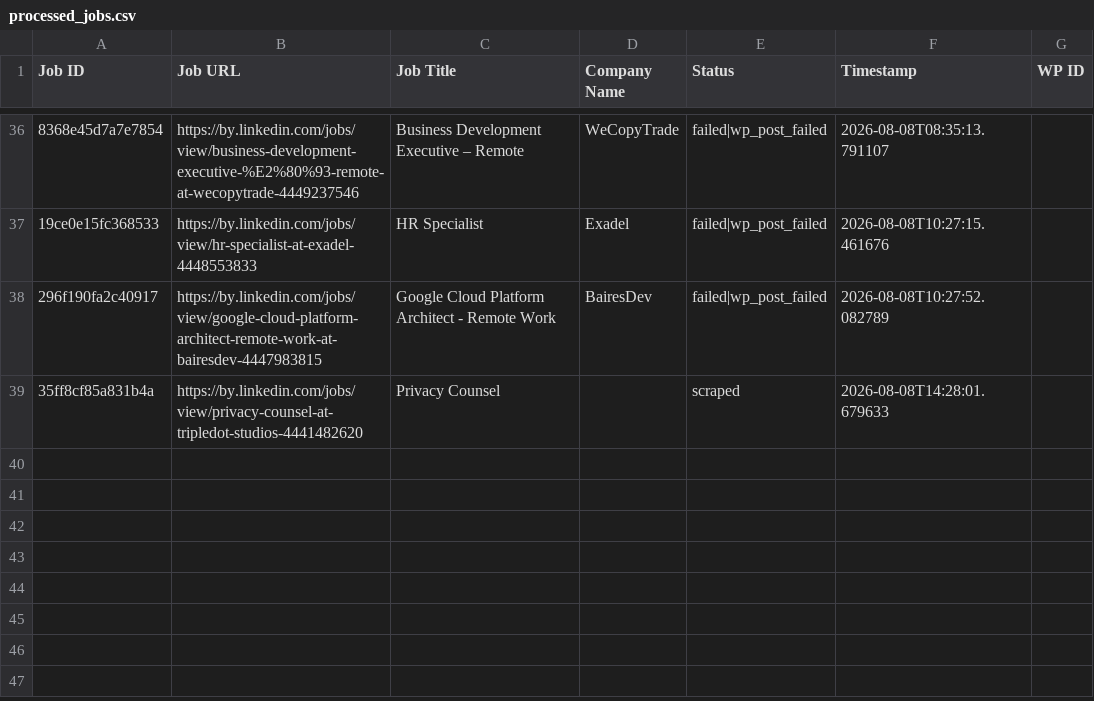
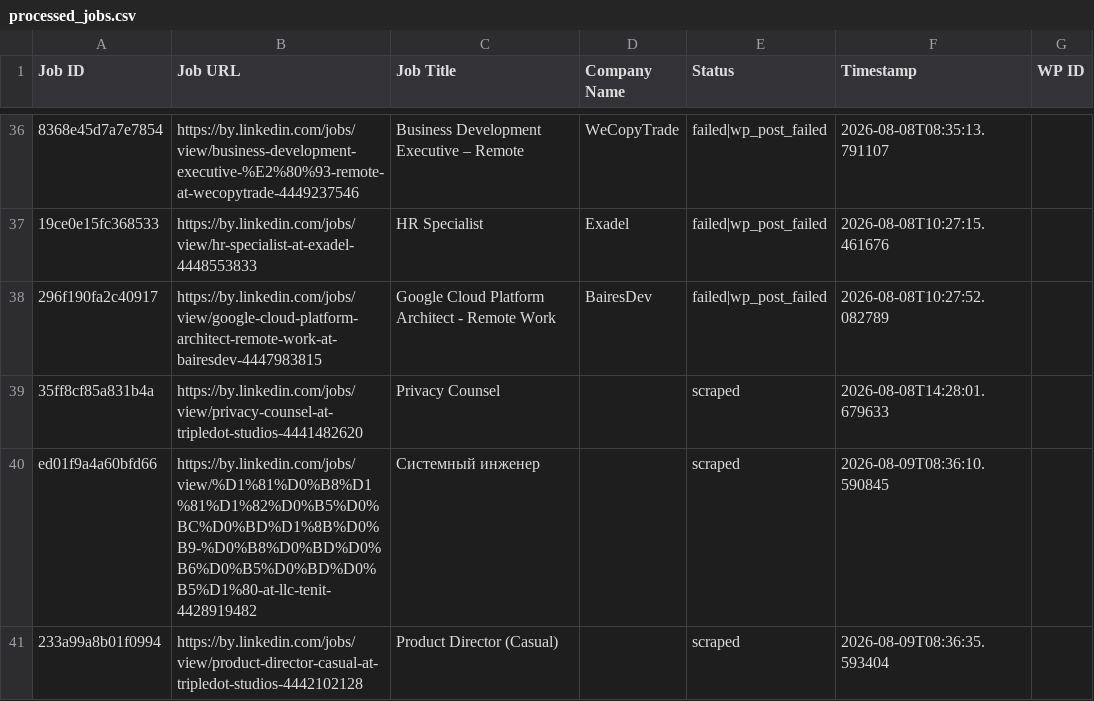
Before and after one commit to mimusdesign/by, a CSV file: processed_jobs.csv, drawn as a sheet; only a part is shown, gaps mark what is left out; the diff names each change by its address in the sheet, - before the commit and + after, or states it on an @@ line.

```diff
--- a/processed_jobs.csv
+++ b/processed_jobs.csv
+row 40: ed01f9a4a60bfd66 | https://by.linkedin.com/jobs/view/%D1%81%D0%B8%D1%81%D1%82%D0%B5%D0%BC%D0%BD%D1%8B%D0%B9-%D0%B8%D0%BD%D0%B6%D0%B5%D0%BD%D0%B5%D1%80-at-llc-tenit-4428919482 | Системный инженер |  | scraped | 2026-08-09T08:36:10.590845
+row 41: 233a99a8b01f0994 | https://by.linkedin.com/jobs/view/product-director-casual-at-tripledot-studios-4442102128 | Product Director (Casual) |  | scraped | 2026-08-09T08:36:35.593404
```
